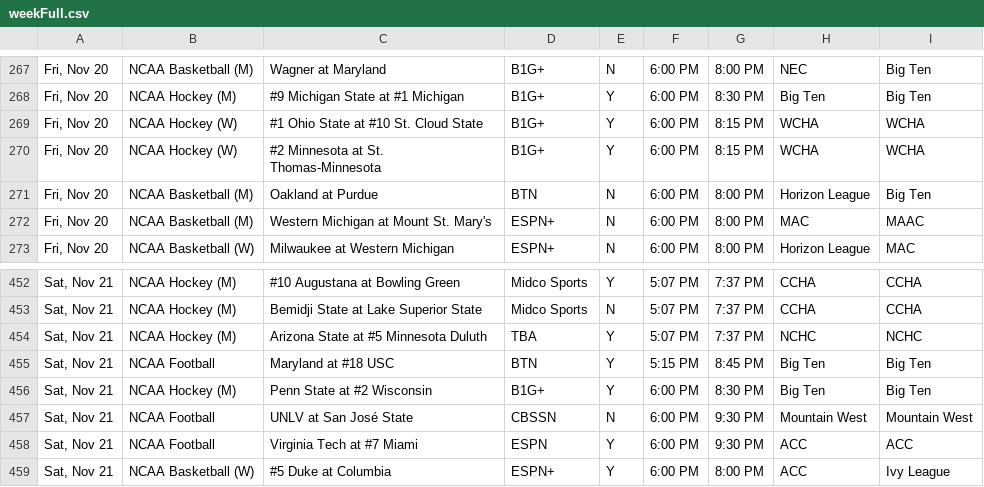
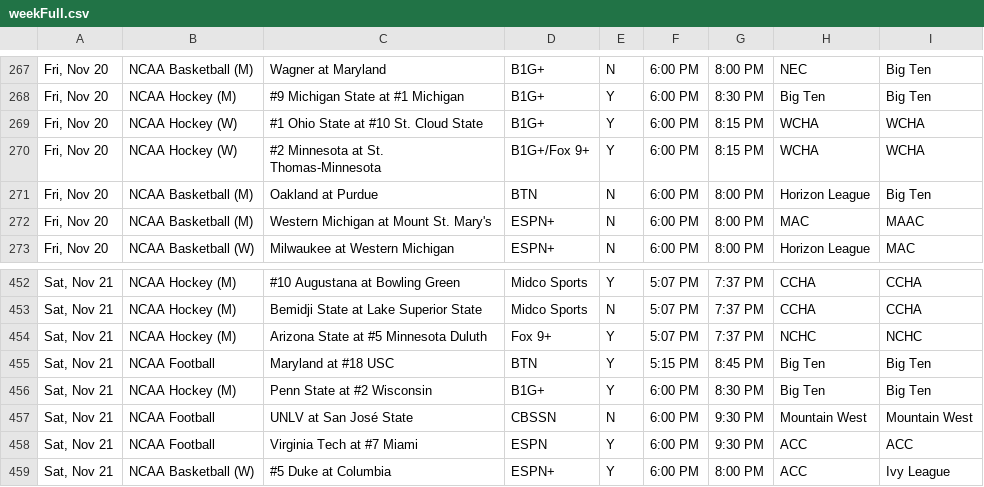
Before and after one commit to matthewkilleen0830/Sports-Viewing-Schedule, a CSV file: currentWeek/weekFull.csv, drawn as a sheet; only a part is shown, gaps mark what is left out.

Commit message:
Add files via upload

```diff
--- a/currentWeek/weekFull.csv
+++ b/currentWeek/weekFull.csv
@@ -269,3 +269,3 @@
 "Fri, Nov 20",NCAA Hockey (W),#1 Ohio State at #10 St. Cloud State,B1G+,Y,6:00 PM,8:15 PM,WCHA,WCHA
-"Fri, Nov 20",NCAA Hockey (W),#2 Minnesota at St. Thomas-Minnesota,B1G+,Y,6:00 PM,8:15 PM,WCHA,WCHA
+"Fri, Nov 20",NCAA Hockey (W),#2 Minnesota at St. Thomas-Minnesota,B1G+/Fox 9+,Y,6:00 PM,8:15 PM,WCHA,WCHA
 "Fri, Nov 20",NCAA Basketball (M),Oakland at Purdue,BTN,N,6:00 PM,8:00 PM,Horizon League,Big Ten
@@ -453,3 +453,3 @@
 "Sat, Nov 21",NCAA Hockey (M),Bemidji State at Lake Superior State,Midco Sports,N,5:07 PM,7:37 PM,CCHA,CCHA
-"Sat, Nov 21",NCAA Hockey (M),Arizona State at #5 Minnesota Duluth,TBA,Y,5:07 PM,7:37 PM,NCHC,NCHC
+"Sat, Nov 21",NCAA Hockey (M),Arizona State at #5 Minnesota Duluth,Fox 9+,Y,5:07 PM,7:37 PM,NCHC,NCHC
 "Sat, Nov 21",NCAA Football,Maryland at #18 USC,BTN,Y,5:15 PM,8:45 PM,Big Ten,Big Ten
```
